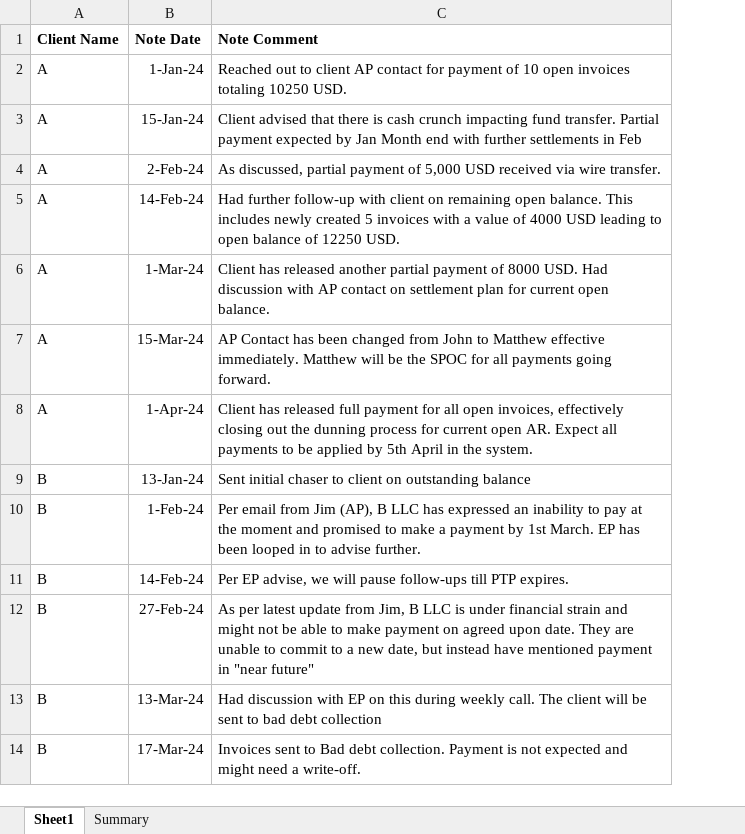
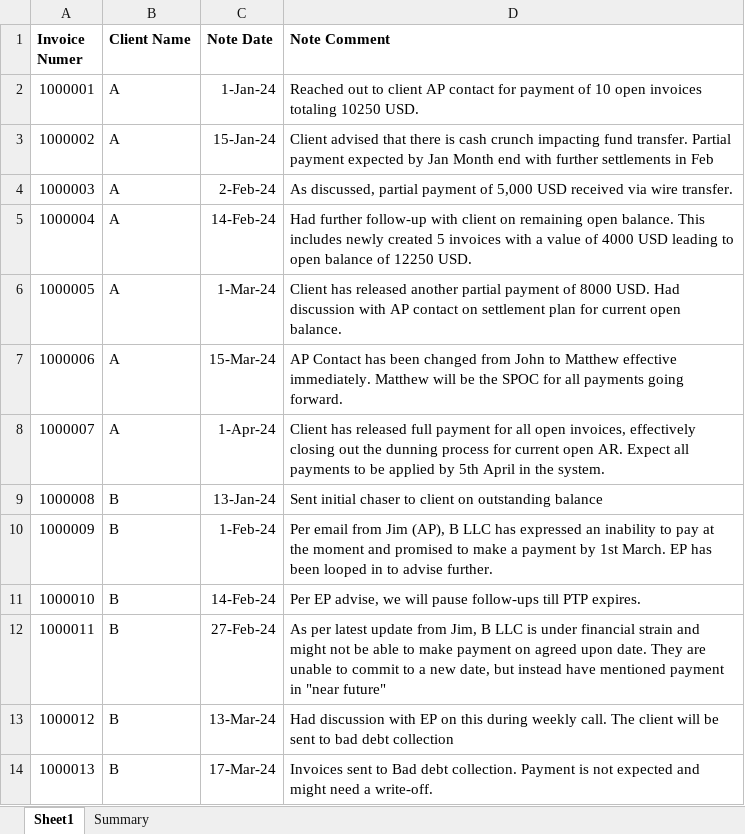
Before and after one commit to adpurkayastha/GenAIHackathon, an Excel workbook: Dataset.xlsx, sheet Sheet1, drawn as a sheet; values as stored, in another font and other column widths than the file's, no borders; the diff names each change by its address in the sheet, - before the commit and + after, or states it on an @@ line.

```diff
--- a/Dataset.xlsx (sheet Sheet1)
+++ b/Dataset.xlsx (sheet Sheet1)
+column A (Invoice Numer), rows 2-14: 1000001 | 1000002 | 1000003 | 1000004 | 1000005 | 1000006 | 1000007 | 1000008 | 1000009 | 1000010 | 1000011 | 1000012 | 1000013
```
Also changed, not shown: sheet Summary, 1 other file.
